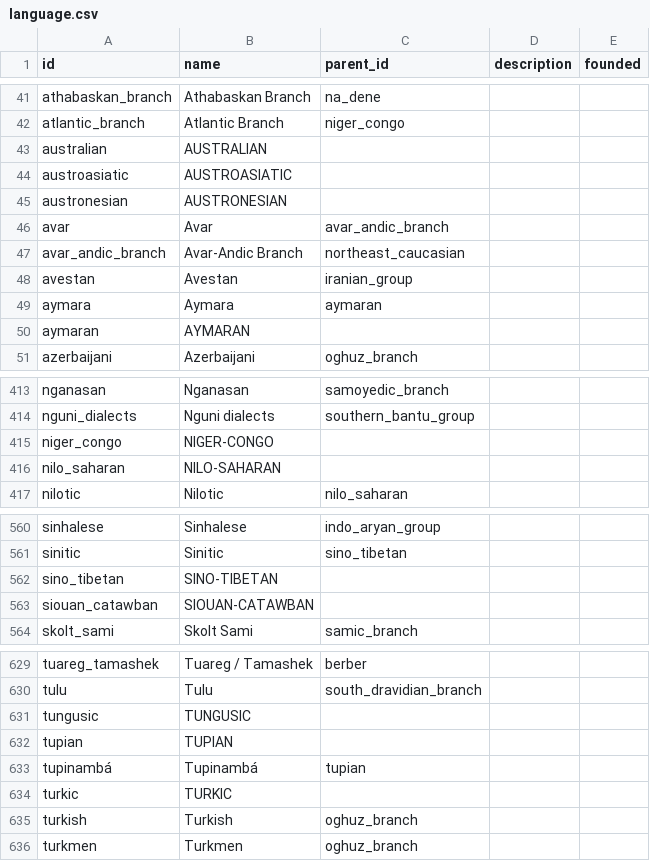
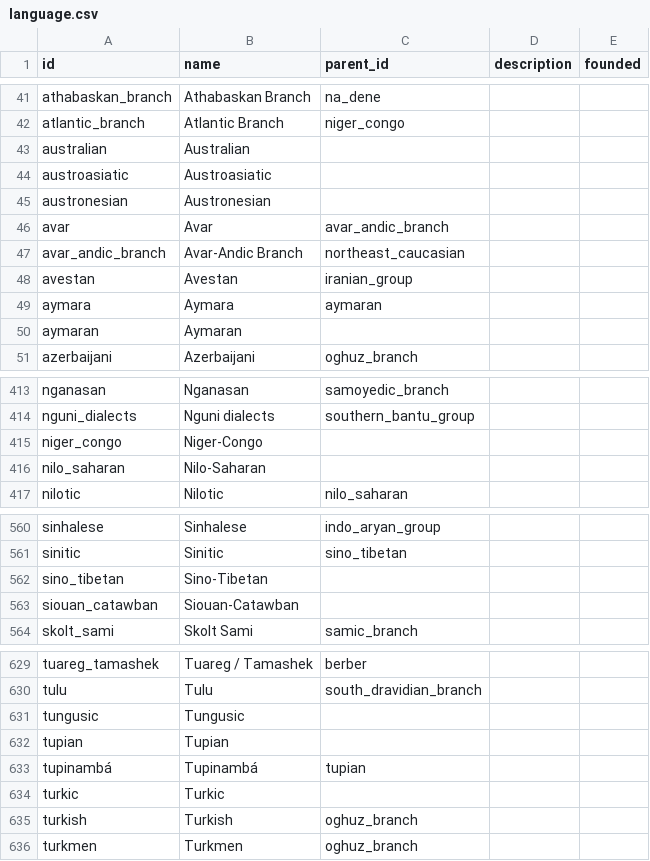
Before and after one commit to renaissancor/anagnosis, a CSV file: csvs/language.csv, drawn as a sheet; only a part is shown, gaps mark what is left out; the diff covers the shown part only.

```diff
--- a/csvs/language.csv
+++ b/csvs/language.csv
@@ -42,5 +42,5 @@ athabaskan_branch,Athabaskan Branch,na_dene,,
 atlantic_branch,Atlantic Branch,niger_congo,,
-australian,AUSTRALIAN,,,
-austroasiatic,AUSTROASIATIC,,,
-austronesian,AUSTRONESIAN,,,
+australian,Australian,,,
+austroasiatic,Austroasiatic,,,
+austronesian,Austronesian,,,
 avar,Avar,avar_andic_branch,,
@@ -49,3 +49,3 @@ avestan,Avestan,iranian_group,,
 aymara,Aymara,aymaran,,
-aymaran,AYMARAN,,,
+aymaran,Aymaran,,,
 azerbaijani,Azerbaijani,oghuz_branch,,
@@ -414,4 +414,4 @@ nganasan,Nganasan,samoyedic_branch,,
 nguni_dialects,Nguni dialects,southern_bantu_group,,
-niger_congo,NIGER-CONGO,,,
-nilo_saharan,NILO-SAHARAN,,,
+niger_congo,Niger-Congo,,,
+nilo_saharan,Nilo-Saharan,,,
 nilotic,Nilotic,nilo_saharan,,
@@ -561,4 +561,4 @@ sinhalese,Sinhalese,indo_aryan_group,,
 sinitic,Sinitic,sino_tibetan,,
-sino_tibetan,SINO-TIBETAN,,,
-siouan_catawban,SIOUAN-CATAWBAN,,,
+sino_tibetan,Sino-Tibetan,,,
+siouan_catawban,Siouan-Catawban,,,
 skolt_sami,Skolt Sami,samic_branch,,
@@ -630,6 +630,6 @@ tuareg_tamashek,Tuareg / Tamashek,berber,,
 tulu,Tulu,south_dravidian_branch,,
-tungusic,TUNGUSIC,,,
-tupian,TUPIAN,,,
+tungusic,Tungusic,,,
+tupian,Tupian,,,
 tupinambá,Tupinambá,tupian,,
-turkic,TURKIC,,,
+turkic,Turkic,,,
 turkish,Turkish,oghuz_branch,,
```
Also changed, not shown: 25 edited cells elsewhere in this file.
